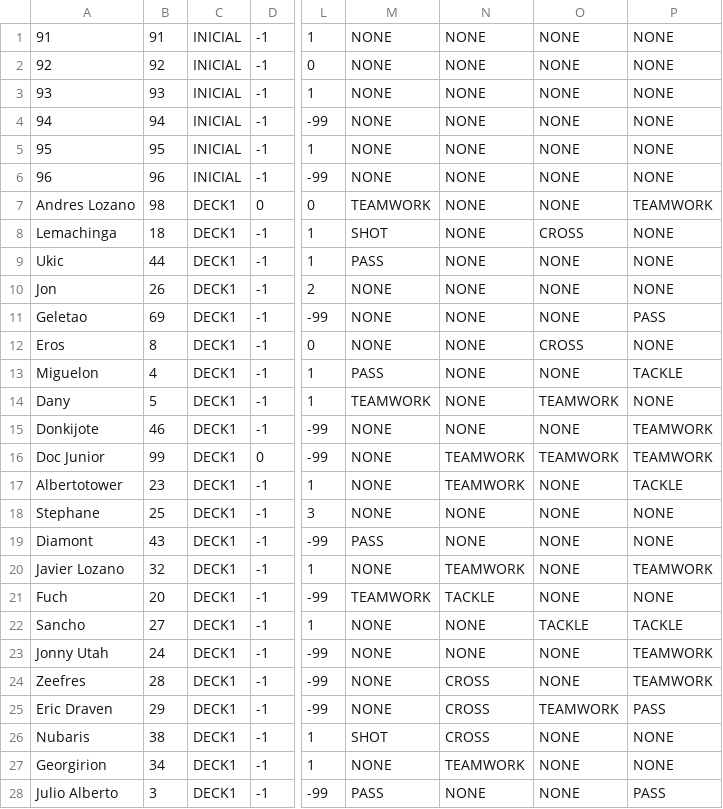
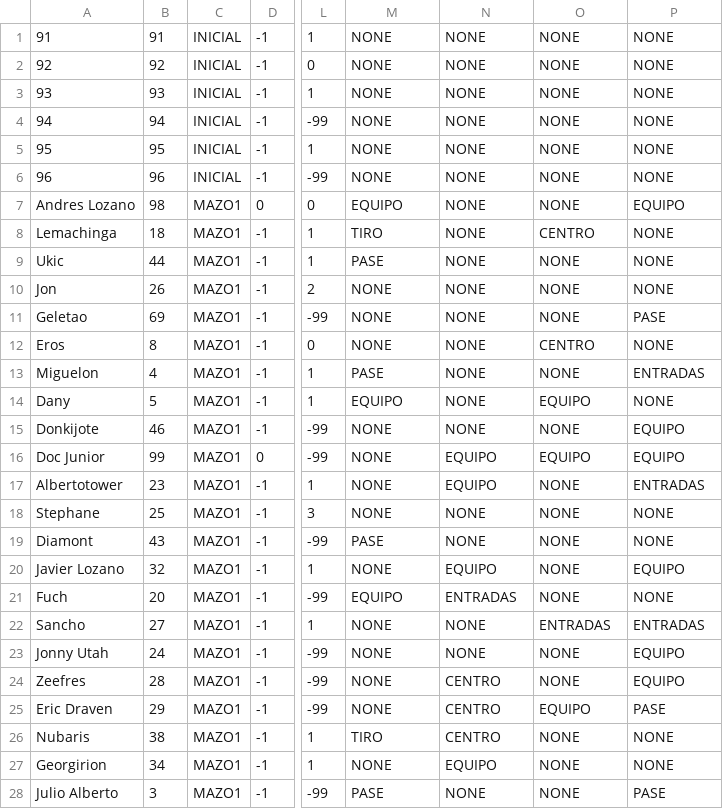
Before and after one commit to chumy/TOSCalc, a CSV file: src/assets/data/player_data.csv, drawn as a sheet; only a part is shown, gaps mark what is left out; the diff covers the shown part only; the diff names each change by its address in the sheet, - before the commit and + after, or states it on an @@ line.

```diff
--- a/src/assets/data/player_data.csv
+++ b/src/assets/data/player_data.csv
-C7:C28: DECK1
+C7:C28: MAZO1
-M7: TEAMWORK
+M7: EQUIPO
-P7: TEAMWORK
+P7: EQUIPO
-M8: SHOT
+M8: TIRO
-O8: CROSS
+O8: CENTRO
-M9: PASS
+M9: PASE
-P11: PASS
+P11: PASE
-O12: CROSS
+O12: CENTRO
-M13: PASS
+M13: PASE
-P13: TACKLE
+P13: ENTRADAS
-M14: TEAMWORK
+M14: EQUIPO
-O14: TEAMWORK
+O14: EQUIPO
-P15:P16: TEAMWORK
+P15:P16: EQUIPO
-N16:N17: TEAMWORK
+N16:N17: EQUIPO
-O16: TEAMWORK
+O16: EQUIPO
-P17: TACKLE
+P17: ENTRADAS
-M19: PASS
+M19: PASE
-N20: TEAMWORK
+N20: EQUIPO
-P20: TEAMWORK
+P20: EQUIPO
-M21: TEAMWORK
+M21: EQUIPO
-N21: TACKLE
+N21: ENTRADAS
-O22: TACKLE
+O22: ENTRADAS
-P22: TACKLE
+P22: ENTRADAS
-P23:P24: TEAMWORK
+P23:P24: EQUIPO
-N24:N26: CROSS
+N24:N26: CENTRO
-O25: TEAMWORK
+O25: EQUIPO
-P25: PASS
+P25: PASE
-M26: SHOT
+M26: TIRO
-N27: TEAMWORK
+N27: EQUIPO
-M28: PASS
+M28: PASE
-P28: PASS
+P28: PASE
```
Also changed, not shown: 98 edited cells elsewhere in this file, src/assets/data/coaches_data.csv, src/assets/data/player_data_New.csv, 17 other files.
